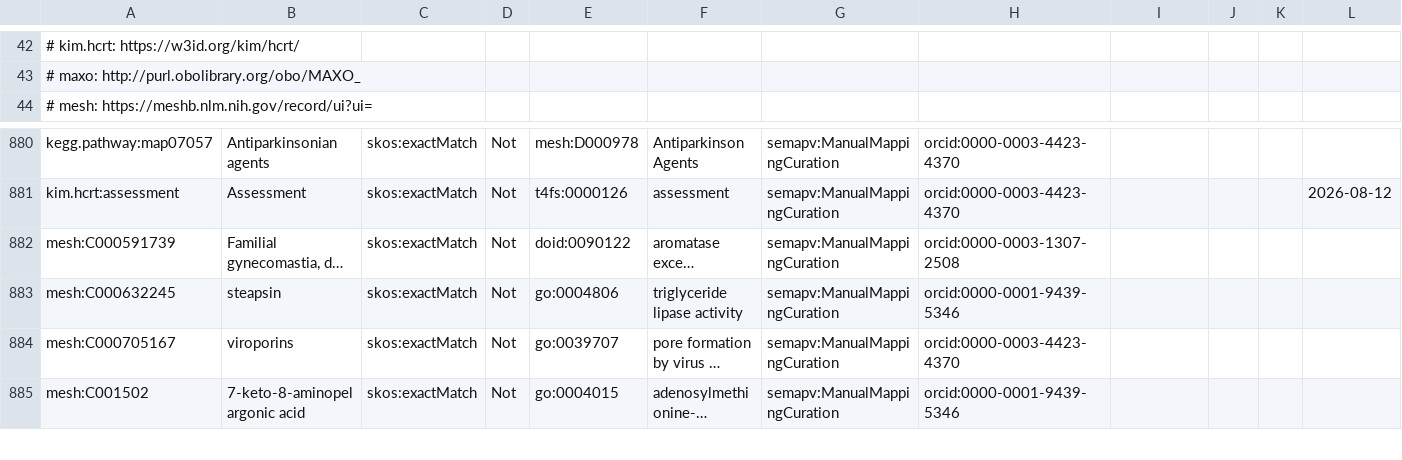
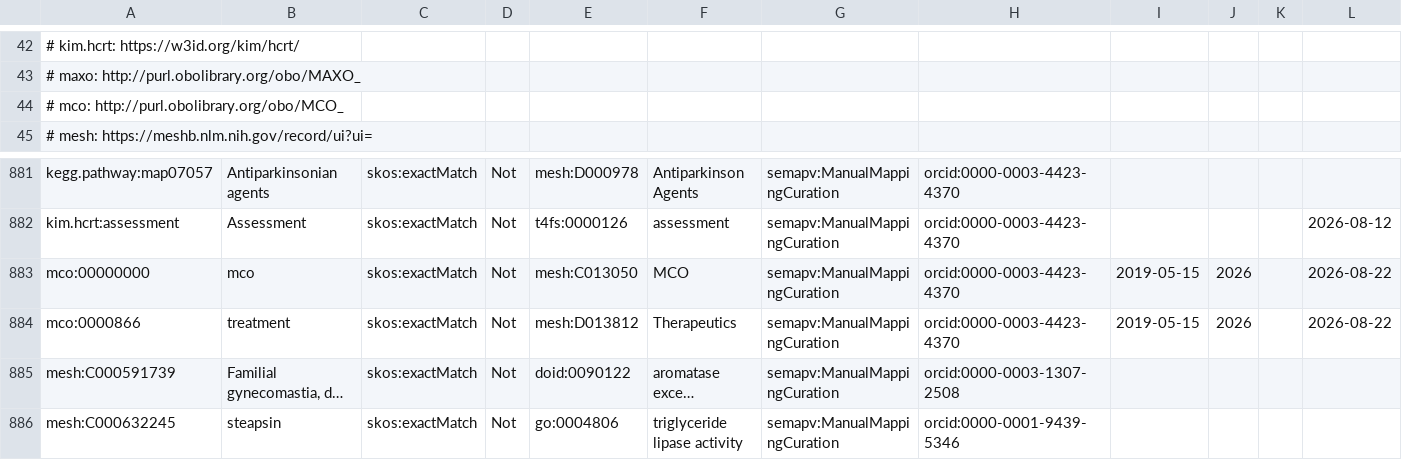
Before and after one commit to biopragmatics/biomappings, a TSV file: src/biomappings/resources/negative.sssom.tsv, drawn as a sheet; only a part is shown, gaps mark what is left out; the shorter side is filled out with more unchanged rows; long unchanged cells end in …; the diff names each change by its address in the sheet, - before the commit and + after, or states it on an @@ line.

Commit message:
Add more curations

```diff
--- a/src/biomappings/resources/negative.sssom.tsv
+++ b/src/biomappings/resources/negative.sssom.tsv
+row 44: # mco: http://purl.obolibrary.org/obo/MCO_
+row 883: mco:00000000 | mco | skos:exactMatch | Not | mesh:C013050 | MCO | semapv:ManualMappingCuration | orcid:0000-0003-4423-4370 | 2019-05-15 | 2026 |  | 2026-08-22
+row 884: mco:0000866 | treatment | skos:exactMatch | Not | mesh:D013812 | Therapeutics | semapv:ManualMappingCuration | orcid:0000-0003-4423-4370 | 2019-05-15 | 2026 |  | 2026-08-22
```
Also changed, not shown: 1 other file.
